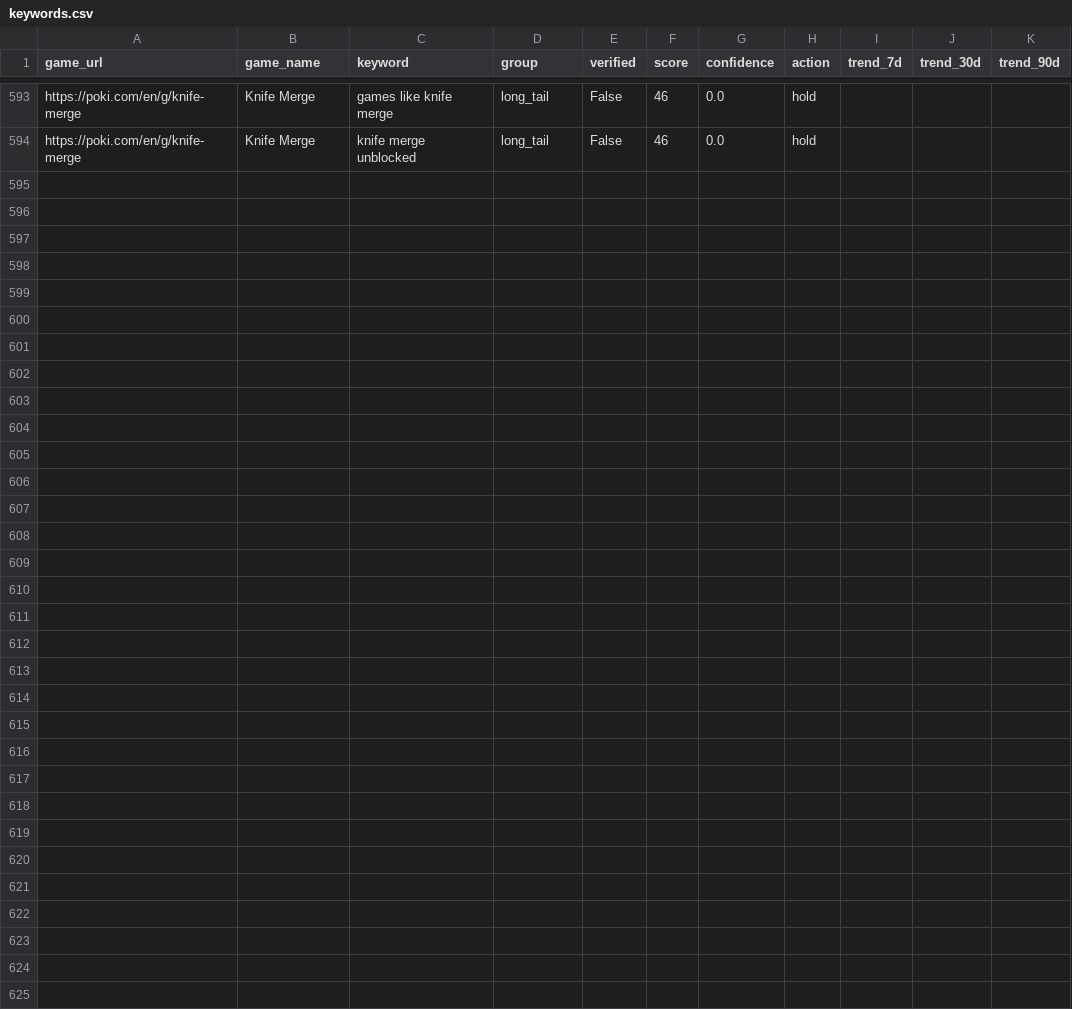
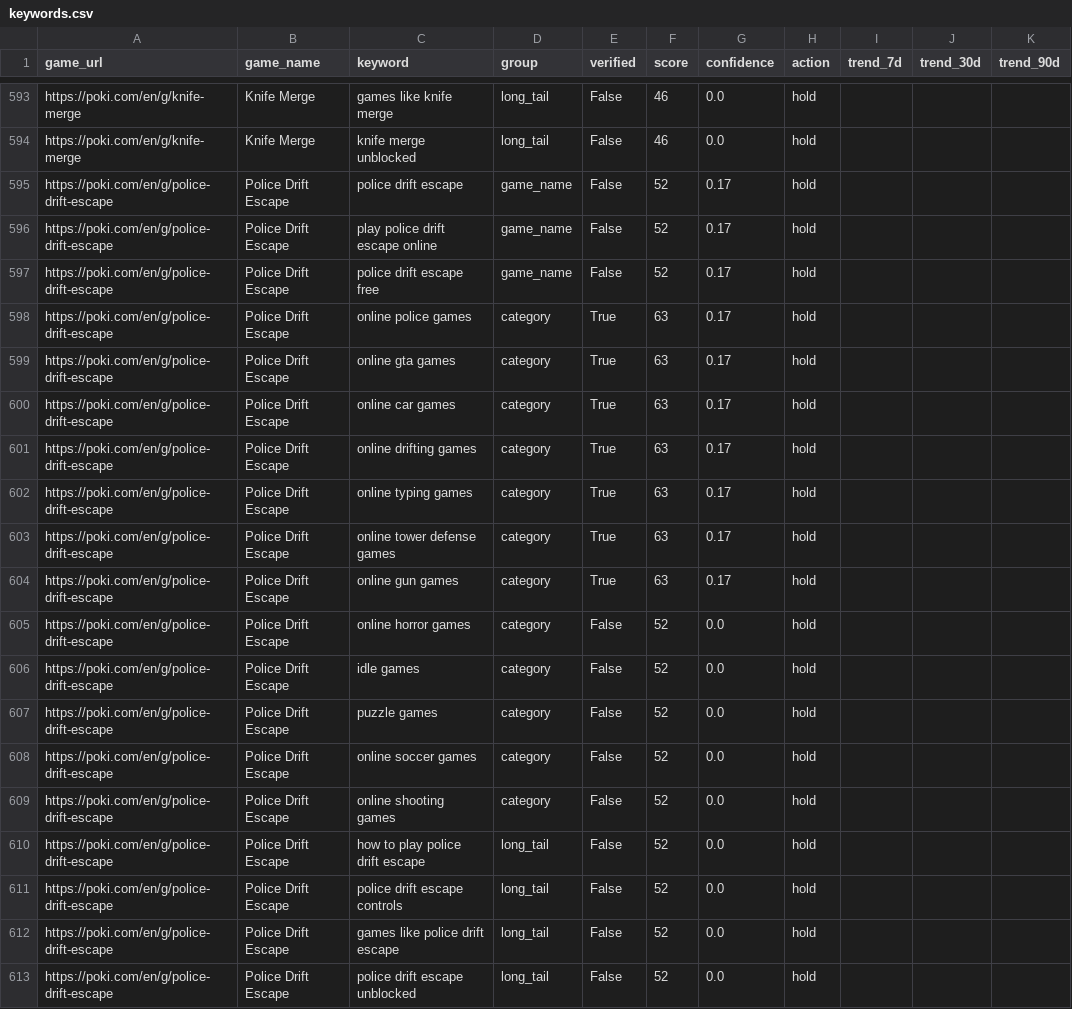
Before and after one commit to fengmian889/findGameKeyWord, a CSV file: data/keywords.csv, drawn as a sheet; only a part is shown, gaps mark what is left out.

```diff
--- a/data/keywords.csv
+++ b/data/keywords.csv
@@ -594 +594,20 @@ https://poki.com/en/g/knife-merge,Knife Merge,games like knife merge,long_tail,F
 https://poki.com/en/g/knife-merge,Knife Merge,knife merge unblocked,long_tail,False,46,0.0,hold,,,
+https://poki.com/en/g/police-drift-escape,Police Drift Escape,police drift escape,game_name,False,52,0.17,hold,,,
+https://poki.com/en/g/police-drift-escape,Police Drift Escape,play police drift escape online,game_name,False,52,0.17,hold,,,
+https://poki.com/en/g/police-drift-escape,Police Drift Escape,police drift escape free,game_name,False,52,0.17,hold,,,
+https://poki.com/en/g/police-drift-escape,Police Drift Escape,online police games,category,True,63,0.17,hold,,,
+https://poki.com/en/g/police-drift-escape,Police Drift Escape,online gta games,category,True,63,0.17,hold,,,
+https://poki.com/en/g/police-drift-escape,Police Drift Escape,online car games,category,True,63,0.17,hold,,,
+https://poki.com/en/g/police-drift-escape,Police Drift Escape,online drifting games,category,True,63,0.17,hold,,,
+https://poki.com/en/g/police-drift-escape,Police Drift Escape,online typing games,category,True,63,0.17,hold,,,
+https://poki.com/en/g/police-drift-escape,Police Drift Escape,online tower defense games,category,True,63,0.17,hold,,,
+https://poki.com/en/g/police-drift-escape,Police Drift Escape,online gun games,category,True,63,0.17,hold,,,
+https://poki.com/en/g/police-drift-escape,Police Drift Escape,online horror games,category,False,52,0.0,hold,,,
+https://poki.com/en/g/police-drift-escape,Police Drift Escape,idle games,category,False,52,0.0,hold,,,
+https://poki.com/en/g/police-drift-escape,Police Drift Escape,puzzle games,category,False,52,0.0,hold,,,
+https://poki.com/en/g/police-drift-escape,Police Drift Escape,online soccer games,category,False,52,0.0,hold,,,
+https://poki.com/en/g/police-drift-escape,Police Drift Escape,online shooting games,category,False,52,0.0,hold,,,
+https://poki.com/en/g/police-drift-escape,Police Drift Escape,how to play police drift escape,long_tail,False,52,0.0,hold,,,
+https://poki.com/en/g/police-drift-escape,Police Drift Escape,police drift escape controls,long_tail,False,52,0.0,hold,,,
+https://poki.com/en/g/police-drift-escape,Police Drift Escape,games like police drift escape,long_tail,False,52,0.0,hold,,,
+https://poki.com/en/g/police-drift-escape,Police Drift Escape,police drift escape unblocked,long_tail,False,52,0.0,hold,,,
```
Also changed, not shown: 3 other files.
